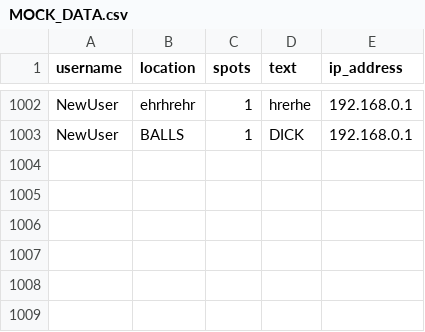
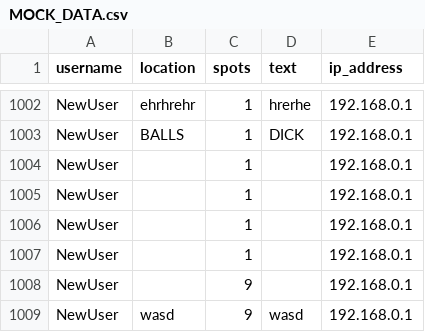
Before and after one commit to yohimhim/HackIowaState, a CSV file: MOCK_DATA.csv, drawn as a sheet; only a part is shown, gaps mark what is left out; the diff names each change by its address in the sheet, - before the commit and + after, or states it on an @@ line.

```diff
--- a/MOCK_DATA.csv
+++ b/MOCK_DATA.csv
+row 1004: NewUser |  | 1 |  | 192.168.0.1
+row 1005: NewUser |  | 1 |  | 192.168.0.1
+row 1006: NewUser |  | 1 |  | 192.168.0.1
+row 1007: NewUser |  | 1 |  | 192.168.0.1
+row 1008: NewUser |  | 9 |  | 192.168.0.1
+row 1009: NewUser | wasd | 9 | wasd | 192.168.0.1
```
Also changed, not shown: 1 other file.
